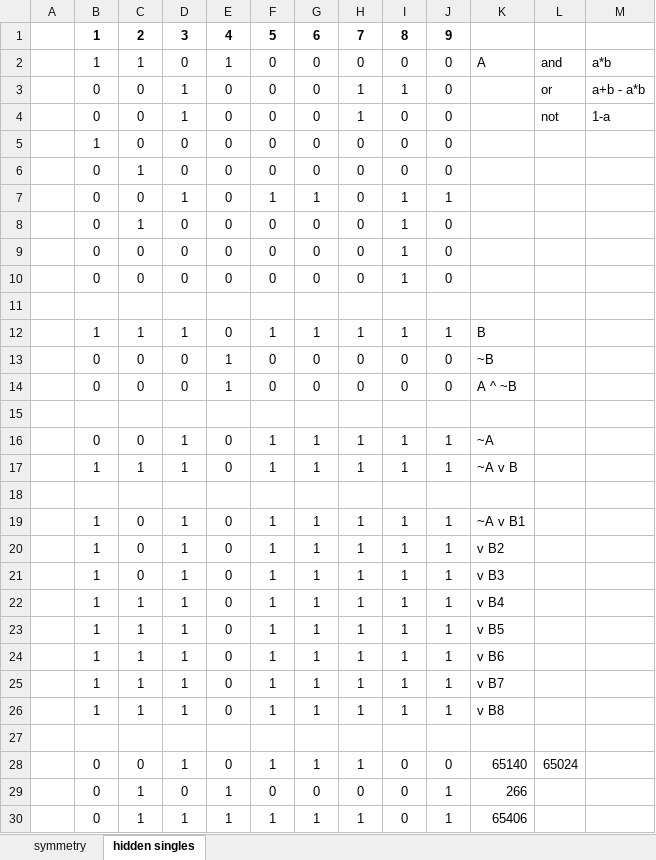
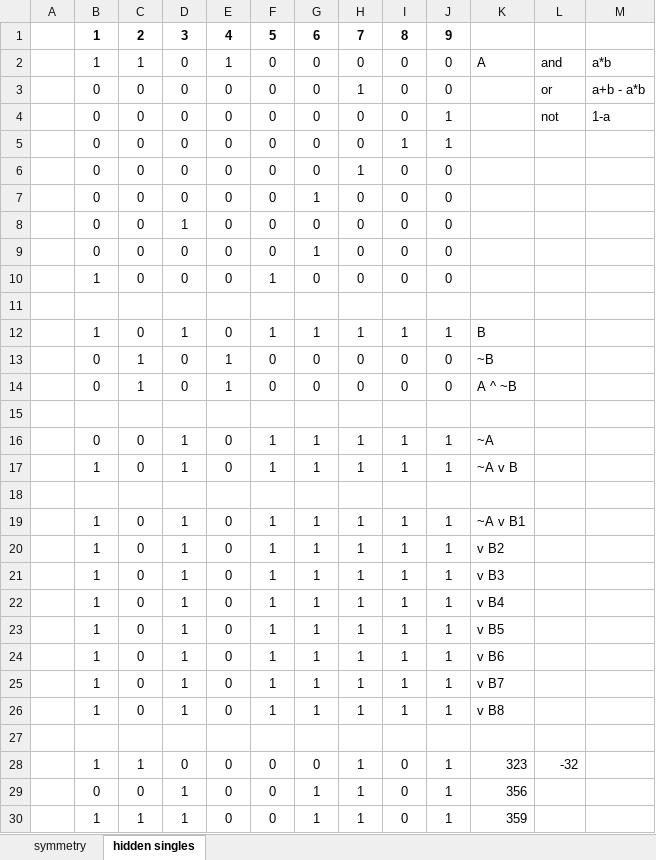
Before and after one commit to mikemayer67/SudokuWizard, an Excel workbook: scratchpad/symmetry_indices.xlsx, sheet hidden singles, drawn as a sheet; only a part is shown; values as stored, in another font and other column widths than the file's, no borders; removed rows and columns are numbered as before the commit, all else as after; the diff covers the shown part only; the diff names each change by its address in the sheet, - before the commit and + after, or states it on an @@ line.

Commit message:
Added more rules to grader (hidden pairs, hidden/naked triples, pointing pairs/triples)

```diff
--- a/scratchpad/symmetry_indices.xlsx (sheet hidden singles)
+++ b/scratchpad/symmetry_indices.xlsx (sheet hidden singles)
-D3:D4: 1
+D3:D4: 0
-I3: 1
+I3: 0
-H4: 1
+H4: 0
-J4:J5: 0
+J4:J5: 1
-B5: 1
+B5: 0
-I5: 0
+I5: 1
-C6: 1
+C6: 0
-H6: 0
+H6: 1
-row 7:  | 0 | 0 | 1 | 0 | 1 | 1 | 0 | 1 | 1
-C7: 1
+C7: 0
-G7: 0
+G7: 1
-I7:I9: 1
+I7:I9: 0
-D8: 0
+D8: 1
-G9: 0
+G9: 1
+row 10:  | 1 | 0 | 0 | 0 | 1 | 0 | 0 | 0 | 0
-C12: 1
+C12: 0
-C13:C14: 0
+C13:C14: 1
-C17: 1
+C17: 0
-C22:C26: 1
+C22:C26: 0
+row 28:  | 1 | 1 | 0 | 0 | 0 | 0 | 1 | 0 | 1 | 323 | -32
-F29: 1
+F29: 0
-J29: 0
+J29: 1
-K29: 65140
+K29: 356
-L29: 65024
+L29: (empty)
-row 29:  | 0 | 1 | 0 | 1 | 0 | 0 | 0 | 0 | 1 | 266
-B30: 0
+B30: 1
-E30: 1
+E30: 0
-F30: 1
+F30: 0
-K30: 65406
+K30: 359
```
Also changed, not shown: 8 added rows, 1 removed row, 3 edited cells and cell formats elsewhere in this sheet, formulas that keep their value, 6 other files.
